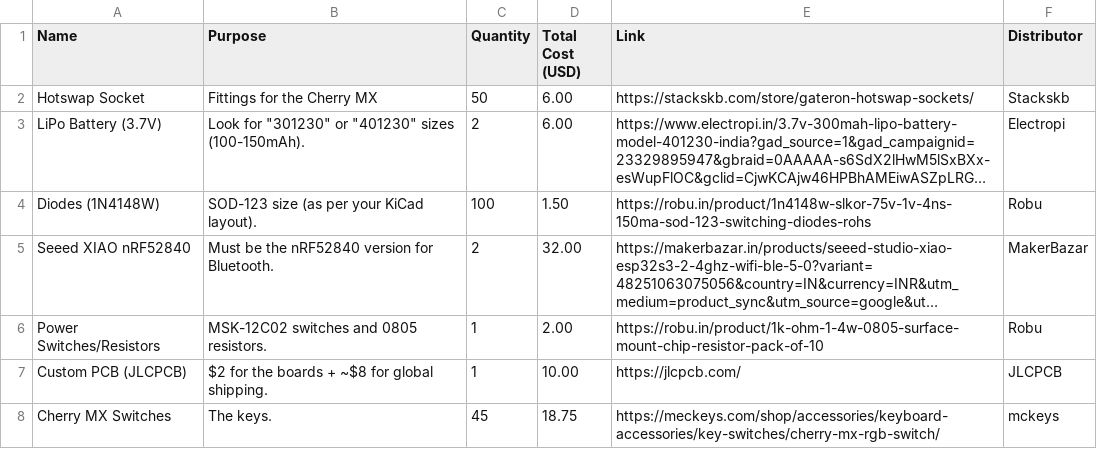
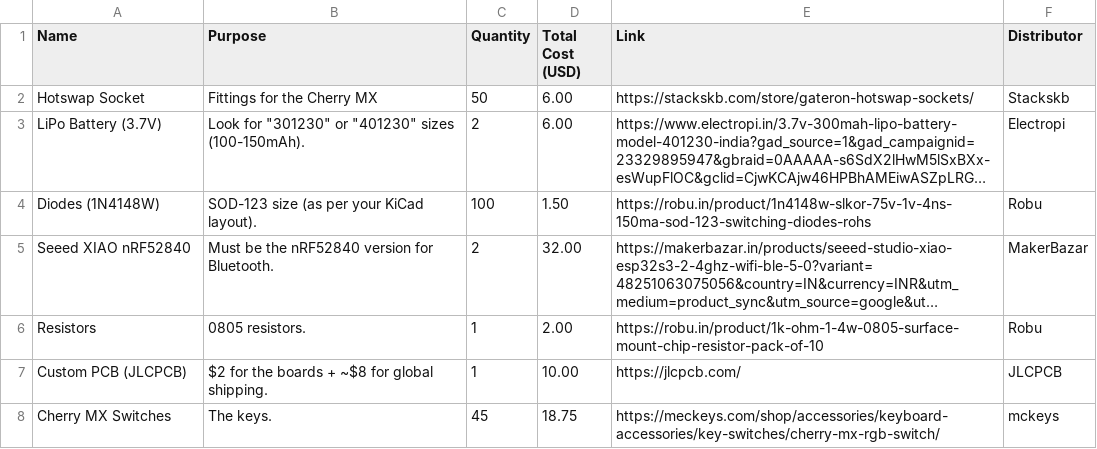
Before and after one commit to ArxDraco007/ZmkArxKey, a CSV file: BOM/BOM.csv, drawn as a sheet; long unchanged cells end in …; the diff names each change by its address in the sheet, - before the commit and + after, or states it on an @@ line.

Commit message:
Update BOM.csv

```diff
--- a/BOM/BOM.csv
+++ b/BOM/BOM.csv
-A6 (Name): Power Switches/Resistors
+A6 (Name): Resistors
-B6 (Purpose): MSK-12C02 switches and 0805 resistors.
+B6 (Purpose): 0805 resistors.
```
